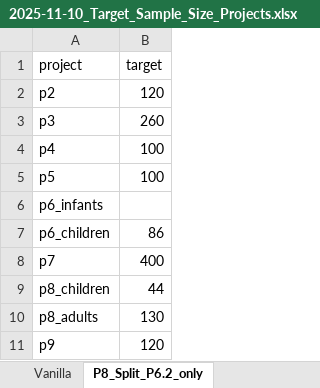
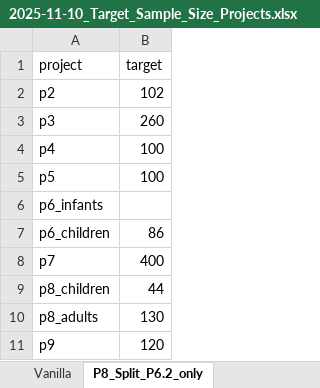
Before and after one commit to SaWilk/Clinical_Backbone_RU5389, an Excel workbook: information/2025-11-10_Target_Sample_Size_Projects.xlsx, sheet P8_Split_P6.2_only, drawn as a sheet; values as stored, in another font and other column widths than the file's, no borders; the diff names each change by its address in the sheet, - before the commit and + after, or states it on an @@ line.

```diff
--- a/information/2025-11-10_Target_Sample_Size_Projects.xlsx (sheet P8_Split_P6.2_only)
+++ b/information/2025-11-10_Target_Sample_Size_Projects.xlsx (sheet P8_Split_P6.2_only)
-B2 (target): 120
+B2 (target): 102
```
Also changed, not shown: 03_analysis_input/adults_adolescents_stratification_info.xlsx, 5 other files.
